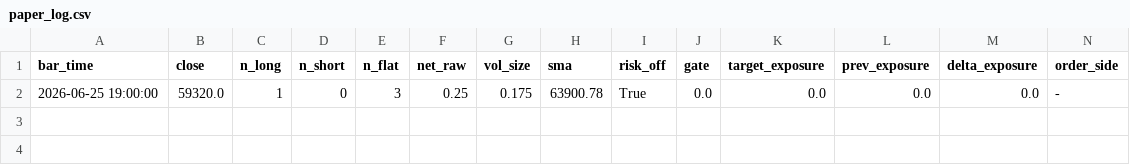
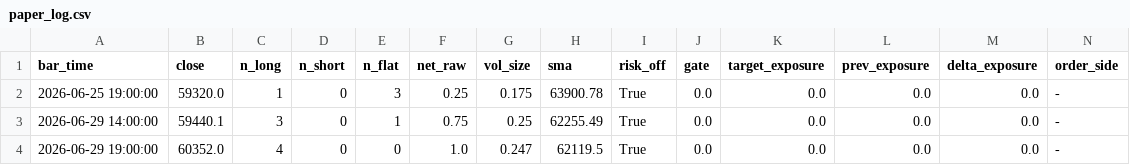
Before and after one commit to slisowski86/btc-live, a CSV file: paper_log.csv, drawn as a sheet; only a part is shown; rows hold the shown columns only; the diff names each change by its address in the sheet, - before the commit and + after, or states it on an @@ line.

```diff
--- a/paper_log.csv
+++ b/paper_log.csv
+row 3: 2026-06-29 14:00:00 | 59440.1 | 3 | 0 | 1 | 0.75 | 0.25 | 62255.49 | True | 0.0 | 0.0 | 0.0 | 0.0 | -
+row 4: 2026-06-29 19:00:00 | 60352.0 | 4 | 0 | 0 | 1.0 | 0.247 | 62119.5 | True | 0.0 | 0.0 | 0.0 | 0.0 | -
```
Also changed, not shown: 9 other files.
